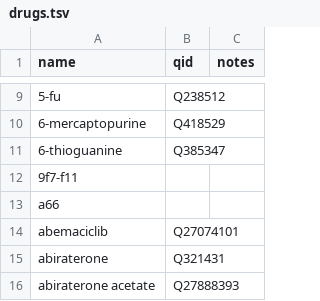
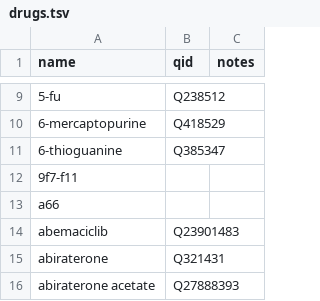
Before and after one commit to SuLab/scheduled-bots, a TSV file: scheduled_bots/civic/drugs.tsv, drawn as a sheet; only a part is shown, gaps mark what is left out.

Commit message:
"abemaciclib" was indeed pointed to a QID that has been merged from Q27074101 to Q23901483. Fixes #60

```diff
--- a/scheduled_bots/civic/drugs.tsv
+++ b/scheduled_bots/civic/drugs.tsv
@@ -13,3 +13,3 @@ name	qid	notes
 a66		
-abemaciclib	Q27074101	
+abemaciclib	Q23901483
 abiraterone	Q321431	
```
